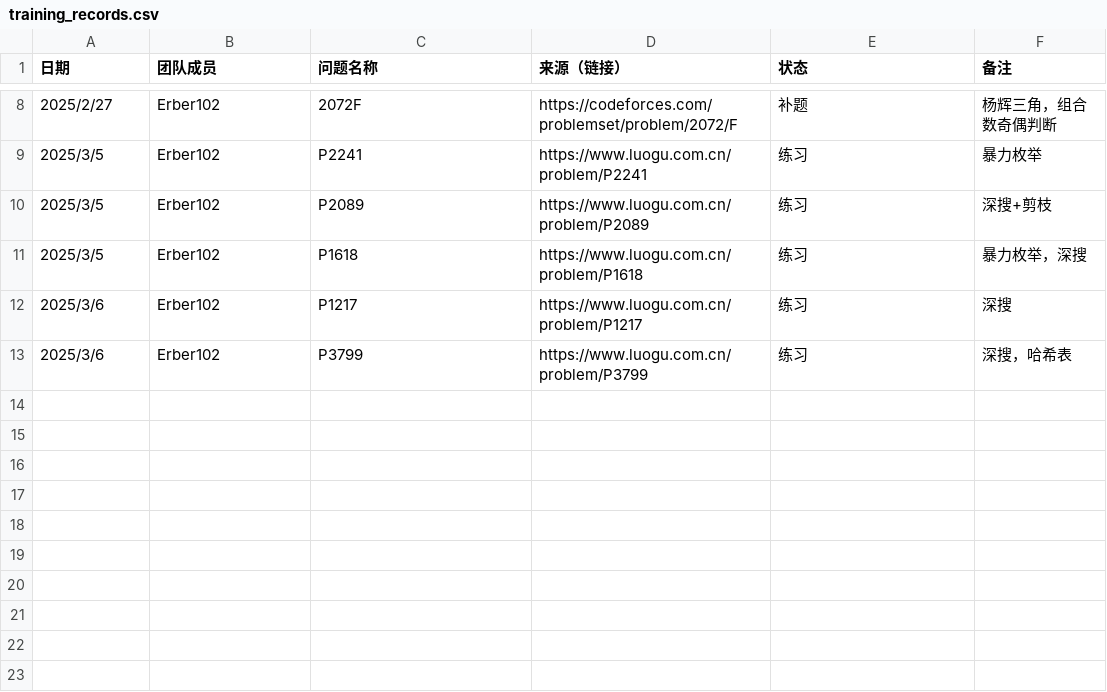
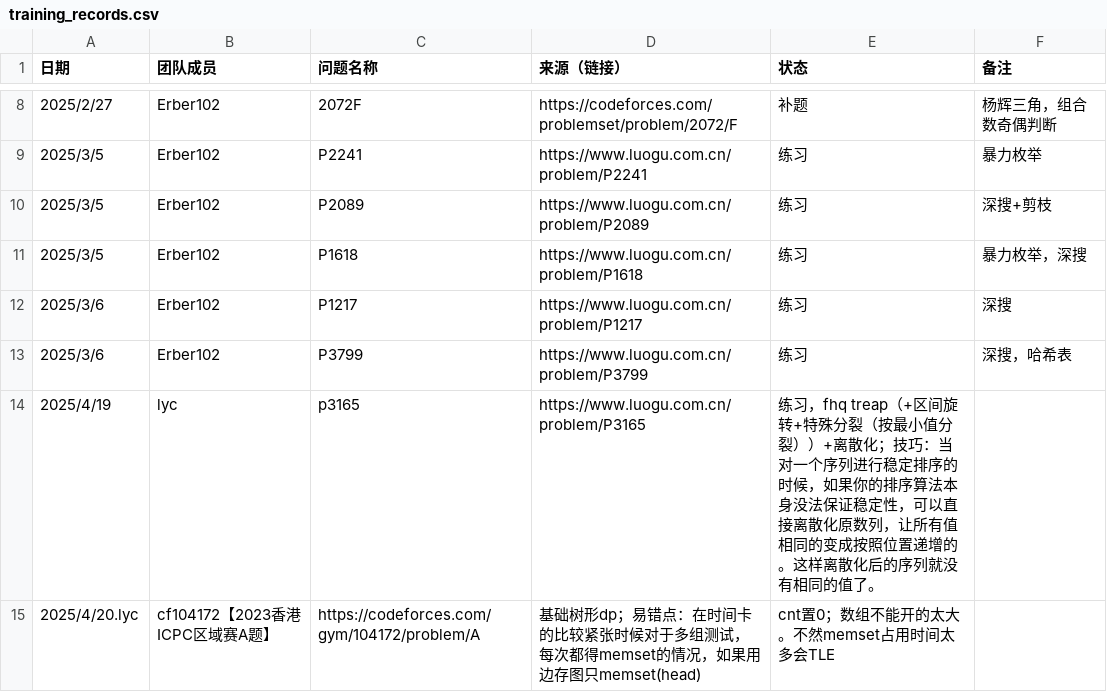
Before and after one commit to Erber102/ICPC-Training-Records, a CSV file: training_records.csv, drawn as a sheet; only a part is shown, gaps mark what is left out.

Commit message:
Update training_records.csv

```diff
--- a/training_records.csv
+++ b/training_records.csv
@@ -13 +13,3 @@
 2025/3/6,Erber102,P3799,https://www.luogu.com.cn/problem/P3799,练习,深搜，哈希表
+2025/4/19,lyc, p3165, https://www.luogu.com.cn/problem/P3165, 练习，fhq treap（+区间旋转+特殊分裂（按最小值分裂））+离散化；技巧：当对一个序列进行稳定排序的时候，如果你的排序算法本身没法保证稳定性，可以直接离散化原数列，让所有值相同的变成按照位置递增的。这样离散化后的序列就没有相同的值了。
+2025/4/20.lyc, cf104172【2023香港ICPC区域赛A题】, https://codeforces.com/gym/104172/problem/A, 基础树形dp；易错点：在时间卡的比较紧张时候对于多组测试，每次都得memset的情况，如果用边存图只memset(head),cnt置0；数组不能开的太大。不然memset占用时间太多会TLE
```
